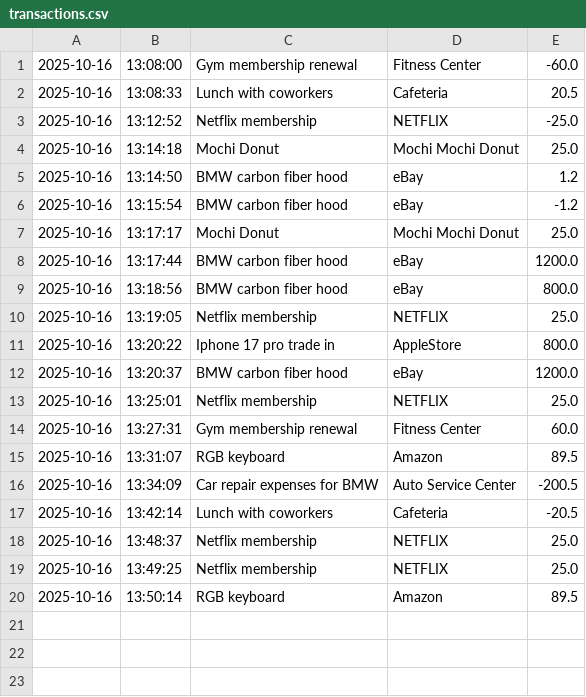
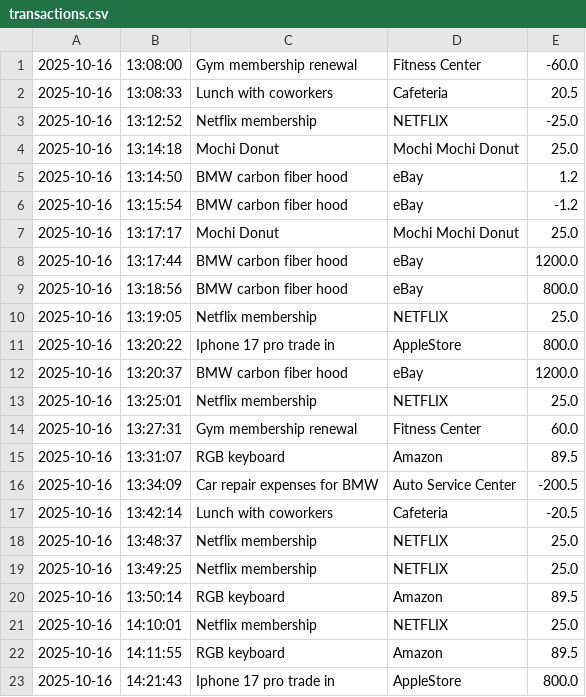
Before and after one commit to dzhamarko-creator/capstone-1, a CSV file: src/main/resources/transactions.csv, drawn as a sheet; the diff names each change by its address in the sheet, - before the commit and + after, or states it on an @@ line.

```diff
--- a/src/main/resources/transactions.csv
+++ b/src/main/resources/transactions.csv
+row 21: 2025-10-16 | 14:10:01 | Netflix membership | NETFLIX | 25.0
+row 22: 2025-10-16 | 14:11:55 | RGB keyboard | Amazon | 89.5
+row 23: 2025-10-16 | 14:21:43 | Iphone 17 pro trade in | AppleStore | 800.0
```
Also changed, not shown: 7 other files.
